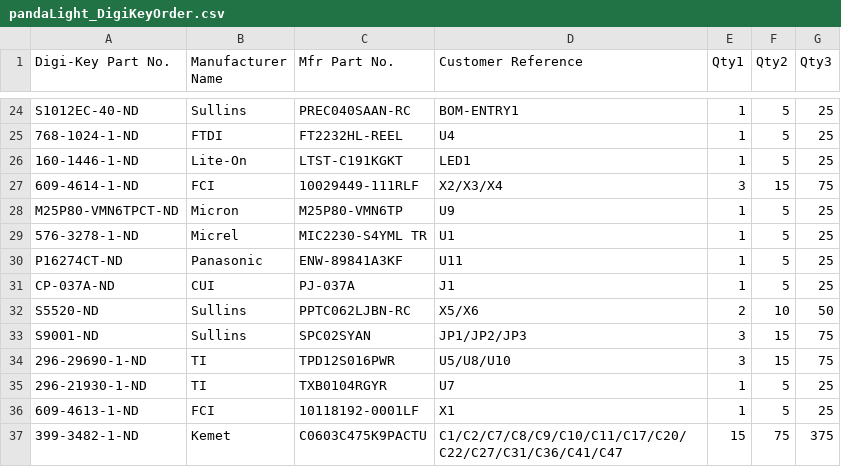
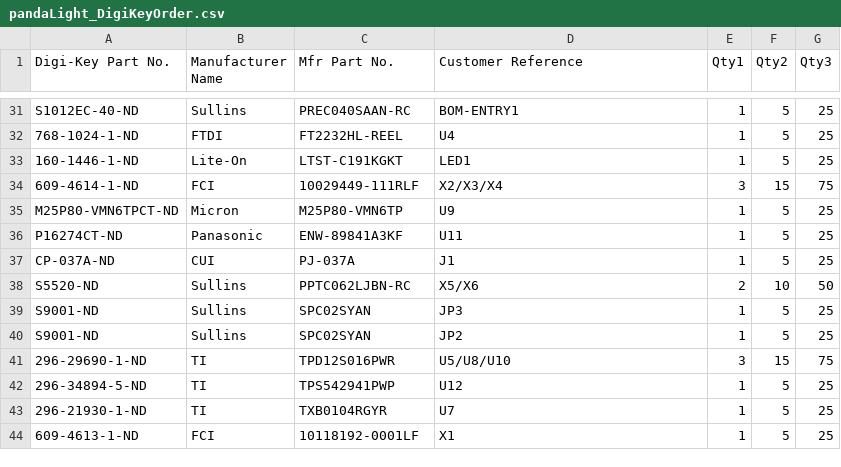
Before and after one commit to panda73111/HDMI-eagle, a CSV file: pandalLight/pandaLight_DigiKeyOrder.csv, drawn as a sheet; only a part is shown, gaps mark what is left out; the diff covers the shown part only.

```diff
--- a/pandalLight/pandaLight_DigiKeyOrder.csv
+++ b/pandalLight/pandaLight_DigiKeyOrder.csv
@@ -28,3 +35,2 @@ S1012EC-40-ND,Sullins,PREC040SAAN-RC,BOM-ENTRY1,1,5,25,
 M25P80-VMN6TPCT-ND,Micron,M25P80-VMN6TP,U9,1,5,25,
-576-3278-1-ND,Micrel,MIC2230-S4YML TR,U1,1,5,25,
 P16274CT-ND,Panasonic,ENW-89841A3KF,U11,1,5,25,
@@ -32,6 +38,7 @@ CP-037A-ND,CUI,PJ-037A,J1,1,5,25,
 S5520-ND,Sullins,PPTC062LJBN-RC,X5/X6,2,10,50,
-S9001-ND,Sullins,SPC02SYAN,JP1/JP2/JP3,3,15,75,
+S9001-ND,Sullins,SPC02SYAN,JP3,1,5,25,
+S9001-ND,Sullins,SPC02SYAN,JP2,1,5,25,
 296-29690-1-ND,TI,TPD12S016PWR,U5/U8/U10,3,15,75,
+296-34894-5-ND,TI,TPS542941PWP,U12,1,5,25,
 296-21930-1-ND,TI,TXB0104RGYR,U7,1,5,25,
 609-4613-1-ND,FCI,10118192-0001LF,X1,1,5,25,
-399-3482-1-ND,Kemet,C0603C475K9PACTU,C1/C2/C7/C8/C9/C10/C11/C17/C20/C22/C27/C31/C36/C41/C47,15,75,375,
```
Also changed, not shown: 9 added rows, 2 removed rows and 9 edited cells elsewhere in this file, 5 other files.
